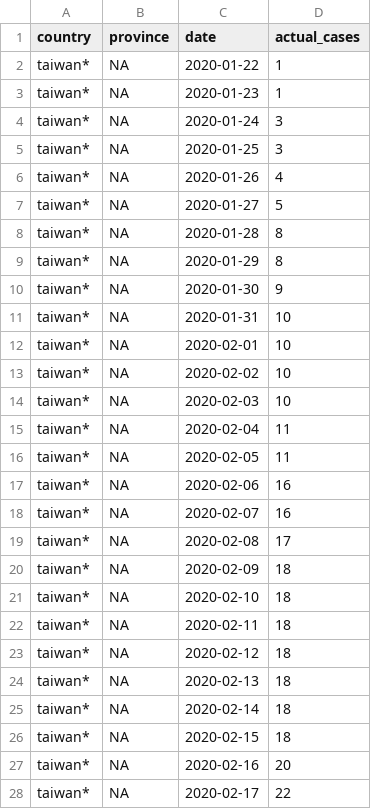
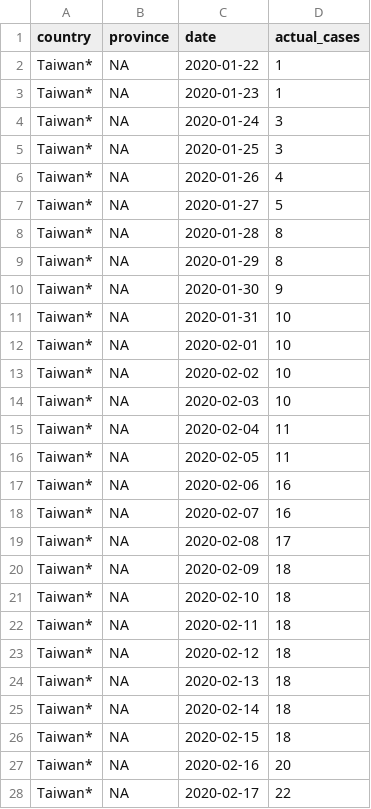
Before and after one commit to dspim/COVID-19-Forecasts, a CSV file: data/Stage1/Stage1_NovelCovid_tw.csv, drawn as a sheet; only a part is shown; the diff covers the shown part only.

```diff
--- a/data/Stage1/Stage1_NovelCovid_tw.csv
+++ b/data/Stage1/Stage1_NovelCovid_tw.csv
@@ -1,28 +1,28 @@
 "country","province","date","actual_cases"
-"taiwan*",NA,2020-01-22,1
-"taiwan*",NA,2020-01-23,1
-"taiwan*",NA,2020-01-24,3
-"taiwan*",NA,2020-01-25,3
-"taiwan*",NA,2020-01-26,4
-"taiwan*",NA,2020-01-27,5
-"taiwan*",NA,2020-01-28,8
-"taiwan*",NA,2020-01-29,8
-"taiwan*",NA,2020-01-30,9
-"taiwan*",NA,2020-01-31,10
-"taiwan*",NA,2020-02-01,10
-"taiwan*",NA,2020-02-02,10
-"taiwan*",NA,2020-02-03,10
-"taiwan*",NA,2020-02-04,11
-"taiwan*",NA,2020-02-05,11
-"taiwan*",NA,2020-02-06,16
-"taiwan*",NA,2020-02-07,16
-"taiwan*",NA,2020-02-08,17
-"taiwan*",NA,2020-02-09,18
-"taiwan*",NA,2020-02-10,18
-"taiwan*",NA,2020-02-11,18
-"taiwan*",NA,2020-02-12,18
-"taiwan*",NA,2020-02-13,18
-"taiwan*",NA,2020-02-14,18
-"taiwan*",NA,2020-02-15,18
-"taiwan*",NA,2020-02-16,20
-"taiwan*",NA,2020-02-17,22
+"Taiwan*",NA,2020-01-22,1
+"Taiwan*",NA,2020-01-23,1
+"Taiwan*",NA,2020-01-24,3
+"Taiwan*",NA,2020-01-25,3
+"Taiwan*",NA,2020-01-26,4
+"Taiwan*",NA,2020-01-27,5
+"Taiwan*",NA,2020-01-28,8
+"Taiwan*",NA,2020-01-29,8
+"Taiwan*",NA,2020-01-30,9
+"Taiwan*",NA,2020-01-31,10
+"Taiwan*",NA,2020-02-01,10
+"Taiwan*",NA,2020-02-02,10
+"Taiwan*",NA,2020-02-03,10
+"Taiwan*",NA,2020-02-04,11
+"Taiwan*",NA,2020-02-05,11
+"Taiwan*",NA,2020-02-06,16
+"Taiwan*",NA,2020-02-07,16
+"Taiwan*",NA,2020-02-08,17
+"Taiwan*",NA,2020-02-09,18
+"Taiwan*",NA,2020-02-10,18
+"Taiwan*",NA,2020-02-11,18
+"Taiwan*",NA,2020-02-12,18
+"Taiwan*",NA,2020-02-13,18
+"Taiwan*",NA,2020-02-14,18
+"Taiwan*",NA,2020-02-15,18
+"Taiwan*",NA,2020-02-16,20
+"Taiwan*",NA,2020-02-17,22
```
Also changed, not shown: 2 added rows and 40 edited cells elsewhere in this file, data/Stage1/Stage1_Taiwan_CDC.csv, data/Stage1/Stage1_bestB.csv, 14 other files.
